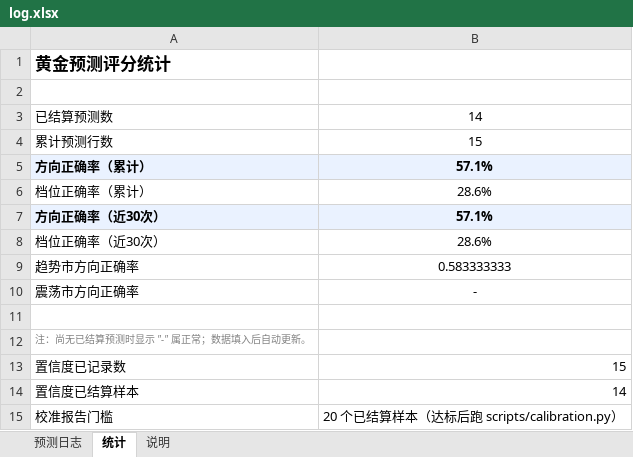
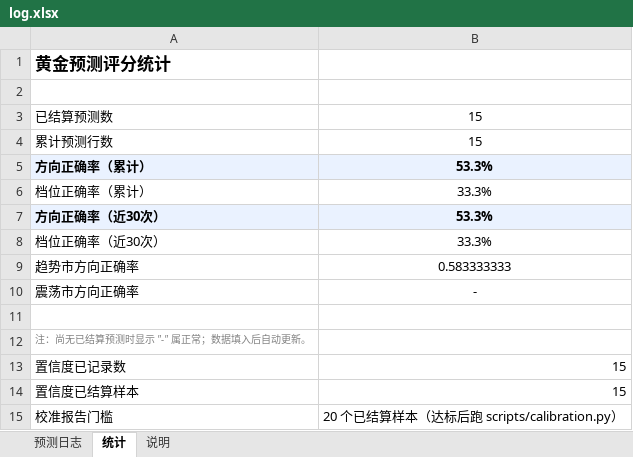
Before and after one commit to zhangjiayi03/gold-predictor, an Excel workbook: log.xlsx, sheet 统计, drawn as a sheet; values as stored, in another font and other column widths than the file's, no borders; the diff names each change by its address in the sheet, - before the commit and + after, or states it on an @@ line.

```diff
--- a/log.xlsx (sheet 统计)
+++ b/log.xlsx (sheet 统计)
-B3: 14
+B3: 15
-B5: 57.1%
+B5: 53.3%
-B6: 28.6%
+B6: 33.3%
-B7: 57.1%
+B7: 53.3%
-B8: 28.6%
+B8: 33.3%
-B14: 14
+B14: 15
```
Also changed, not shown: sheet 预测日志, 4 other files.
